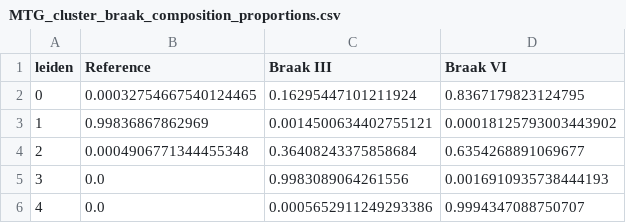
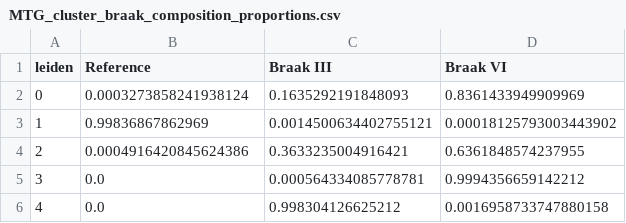
Before and after one commit to LASeeker/AD_Oligos, a CSV file: output/MTG/MTG_cluster_braak_composition_proportions.csv, drawn as a sheet.

Commit message:
updated output after fixing DGE

```diff
--- a/output/MTG/MTG_cluster_braak_composition_proportions.csv
+++ b/output/MTG/MTG_cluster_braak_composition_proportions.csv
@@ -1,6 +1,6 @@
 leiden,Reference,Braak III,Braak VI
-0,0.00032754667540124465,0.16295447101211924,0.8367179823124795
+0,0.0003273858241938124,0.1635292191848093,0.8361433949909969
 1,0.99836867862969,0.0014500634402755121,0.00018125793003443902
-2,0.0004906771344455348,0.36408243375858684,0.6354268891069677
-3,0.0,0.9983089064261556,0.0016910935738444193
-4,0.0,0.0005652911249293386,0.9994347088750707
+2,0.0004916420845624386,0.3633235004916421,0.6361848574237955
+3,0.0,0.000564334085778781,0.9994356659142212
+4,0.0,0.998304126625212,0.0016958733747880158
```
Also changed, not shown: output/DLPFC/DLPFC_cluster_braak_composition_proportions.csv, 8 other files.
